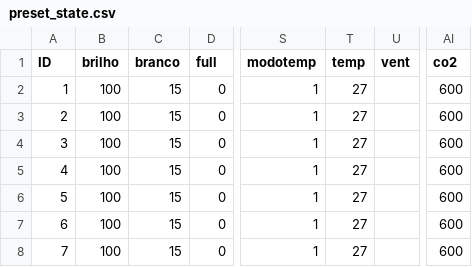
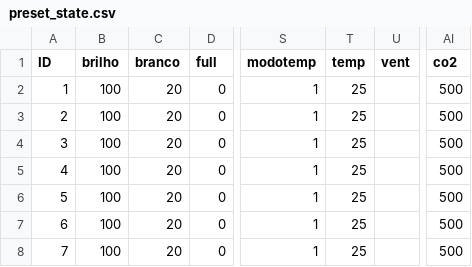
Before and after one commit to fotobiolab-unb/pyduino-parallel, a CSV file: pyduino/preset_state.csv, drawn as a sheet; only a part is shown, gaps mark what is left out; the diff names each change by its address in the sheet, - before the commit and + after, or states it on an @@ line.

Commit message:
Updated irradiance values

```diff
--- a/pyduino/preset_state.csv
+++ b/pyduino/preset_state.csv
-C2:C8 (branco): 15
+C2:C8 (branco): 20
-T2:T8 (temp): 27
+T2:T8 (temp): 25
-AI2:AI8 (co2): 600
+AI2:AI8 (co2): 500
```
